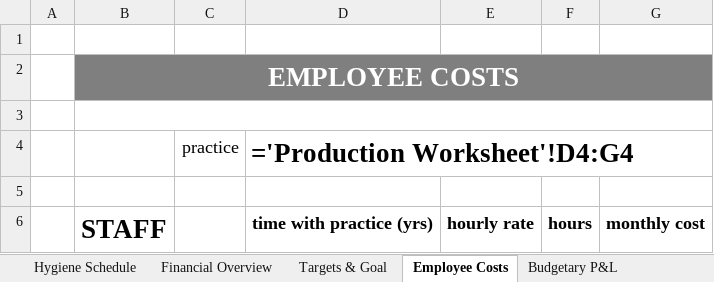
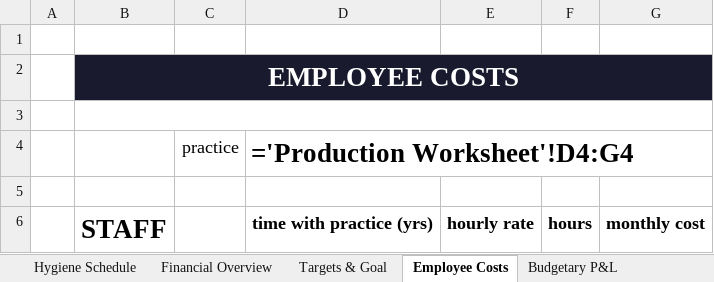
Before and after one commit to Evenflow1212/performdds-assessment, an Excel workbook: Blank_Assessment_Template.xlsx, sheet Employee Costs, drawn as a sheet; only a part is shown; values as stored, in another font and other column widths than the file's, no borders; formulas without a stored value are shown as written; the diff names each change by its address in the sheet, - before the commit and + after, or states it on an @@ line.

```diff
--- a/Blank_Assessment_Template.xlsx (sheet Employee Costs)
+++ b/Blank_Assessment_Template.xlsx (sheet Employee Costs)
-B2 fill: #7F7F7F
+B2 fill: #1A1A2E
```
Also changed, not shown: sheet Production Worksheet, sheet Financial Overview, sheet All Codes - Production Report, sheet Hygiene Schedule, sheet P&L Input, sheet Budgetary P&L, 1 more sheet, netlify/functions/Blank_Assessment_Template.xlsx, 2 other files.
